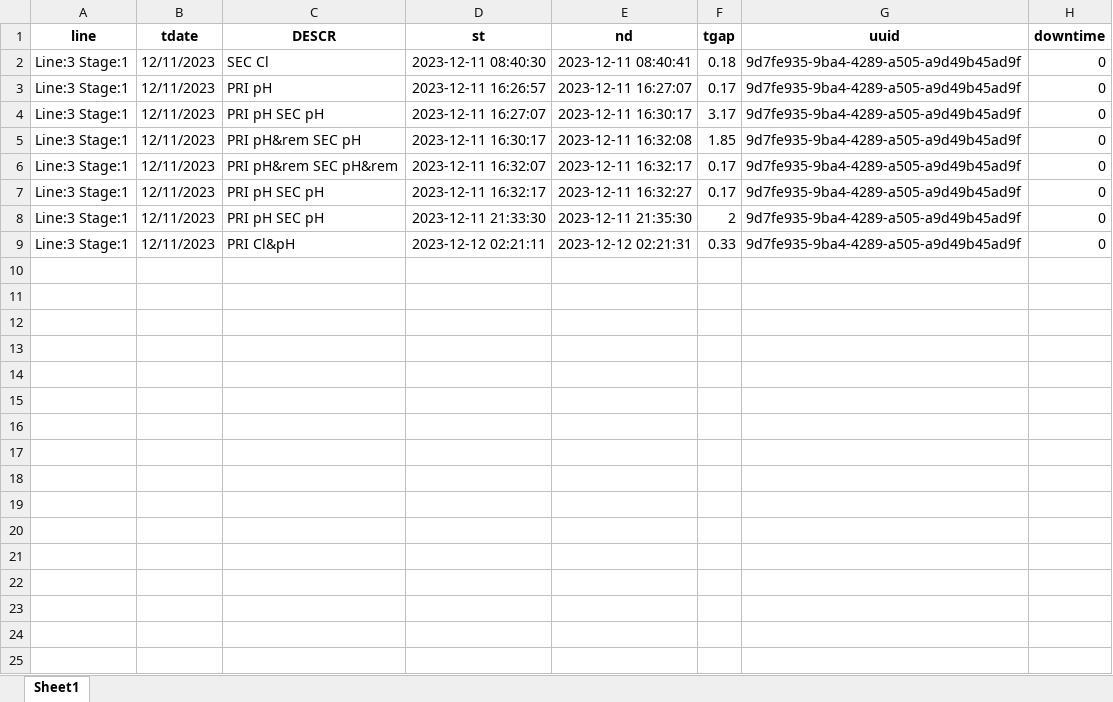
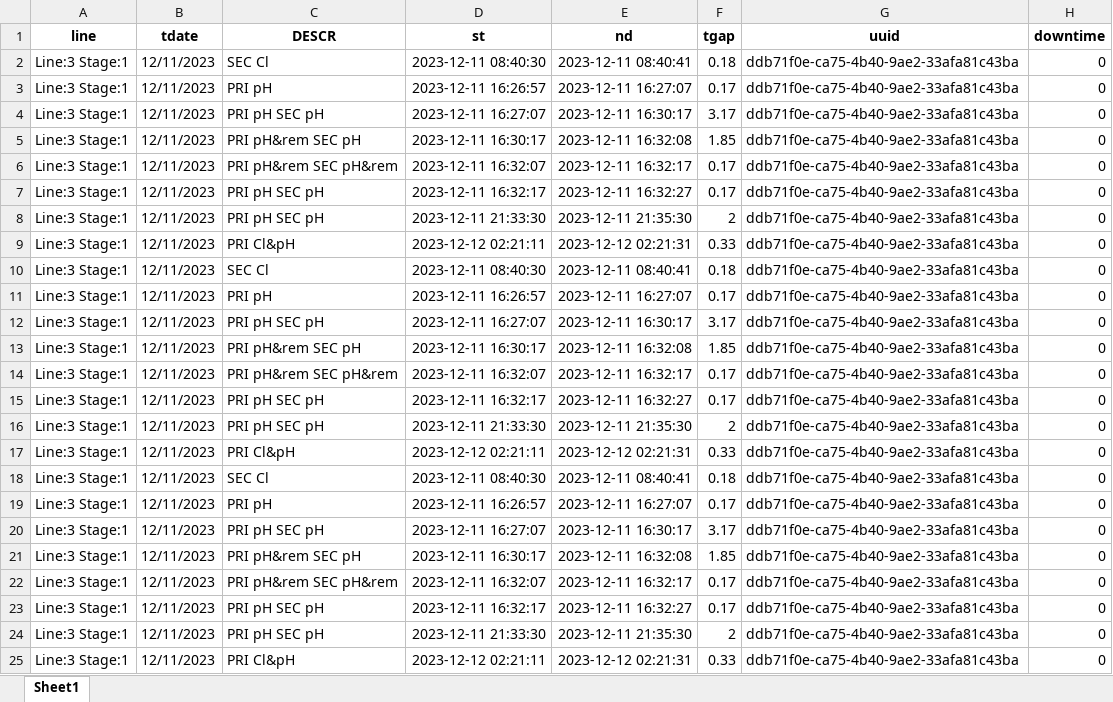
Before and after one commit to hilarytn/ParseXLS, an Excel workbook: user_files/hilarytn/line_3.xlsx, sheet Sheet1, drawn as a sheet; values as stored, in another font and other column widths than the file's, no borders; the diff names each change by its address in the sheet, - before the commit and + after, or states it on an @@ line.

```diff
--- a/user_files/hilarytn/line_3.xlsx (sheet Sheet1)
+++ b/user_files/hilarytn/line_3.xlsx (sheet Sheet1)
-G2:G9 (uuid): 9d7fe935-9ba4-4289-a505-a9d49b45ad9f
+G2:G9 (uuid): ddb71f0e-ca75-4b40-9ae2-33afa81c43ba
+row 10: Line:3 Stage:1 | 12/11/2023 | SEC Cl | 2023-12-11 08:40:30 | 2023-12-11 08:40:41 | 0.18 | ddb71f0e-ca75-4b40-9ae2-33afa81c43ba | 0
+row 11: Line:3 Stage:1 | 12/11/2023 | PRI pH | 2023-12-11 16:26:57 | 2023-12-11 16:27:07 | 0.17 | ddb71f0e-ca75-4b40-9ae2-33afa81c43ba | 0
+row 12: Line:3 Stage:1 | 12/11/2023 | PRI pH SEC pH | 2023-12-11 16:27:07 | 2023-12-11 16:30:17 | 3.17 | ddb71f0e-ca75-4b40-9ae2-33afa81c43ba | 0
+row 13: Line:3 Stage:1 | 12/11/2023 | PRI pH&rem SEC pH | 2023-12-11 16:30:17 | 2023-12-11 16:32:08 | 1.85 | ddb71f0e-ca75-4b40-9ae2-33afa81c43ba | 0
+row 14: Line:3 Stage:1 | 12/11/2023 | PRI pH&rem SEC pH&rem | 2023-12-11 16:32:07 | 2023-12-11 16:32:17 | 0.17 | ddb71f0e-ca75-4b40-9ae2-33afa81c43ba | 0
+row 15: Line:3 Stage:1 | 12/11/2023 | PRI pH SEC pH | 2023-12-11 16:32:17 | 2023-12-11 16:32:27 | 0.17 | ddb71f0e-ca75-4b40-9ae2-33afa81c43ba | 0
+row 16: Line:3 Stage:1 | 12/11/2023 | PRI pH SEC pH | 2023-12-11 21:33:30 | 2023-12-11 21:35:30 | 2 | ddb71f0e-ca75-4b40-9ae2-33afa81c43ba | 0
+row 17: Line:3 Stage:1 | 12/11/2023 | PRI Cl&pH | 2023-12-12 02:21:11 | 2023-12-12 02:21:31 | 0.33 | ddb71f0e-ca75-4b40-9ae2-33afa81c43ba | 0
+row 18: Line:3 Stage:1 | 12/11/2023 | SEC Cl | 2023-12-11 08:40:30 | 2023-12-11 08:40:41 | 0.18 | ddb71f0e-ca75-4b40-9ae2-33afa81c43ba | 0
+row 19: Line:3 Stage:1 | 12/11/2023 | PRI pH | 2023-12-11 16:26:57 | 2023-12-11 16:27:07 | 0.17 | ddb71f0e-ca75-4b40-9ae2-33afa81c43ba | 0
+row 20: Line:3 Stage:1 | 12/11/2023 | PRI pH SEC pH | 2023-12-11 16:27:07 | 2023-12-11 16:30:17 | 3.17 | ddb71f0e-ca75-4b40-9ae2-33afa81c43ba | 0
+row 21: Line:3 Stage:1 | 12/11/2023 | PRI pH&rem SEC pH | 2023-12-11 16:30:17 | 2023-12-11 16:32:08 | 1.85 | ddb71f0e-ca75-4b40-9ae2-33afa81c43ba | 0
+row 22: Line:3 Stage:1 | 12/11/2023 | PRI pH&rem SEC pH&rem | 2023-12-11 16:32:07 | 2023-12-11 16:32:17 | 0.17 | ddb71f0e-ca75-4b40-9ae2-33afa81c43ba | 0
+row 23: Line:3 Stage:1 | 12/11/2023 | PRI pH SEC pH | 2023-12-11 16:32:17 | 2023-12-11 16:32:27 | 0.17 | ddb71f0e-ca75-4b40-9ae2-33afa81c43ba | 0
+row 24: Line:3 Stage:1 | 12/11/2023 | PRI pH SEC pH | 2023-12-11 21:33:30 | 2023-12-11 21:35:30 | 2 | ddb71f0e-ca75-4b40-9ae2-33afa81c43ba | 0
+row 25: Line:3 Stage:1 | 12/11/2023 | PRI Cl&pH | 2023-12-12 02:21:11 | 2023-12-12 02:21:31 | 0.33 | ddb71f0e-ca75-4b40-9ae2-33afa81c43ba | 0
```
Also changed, not shown: user_files/hilarytn/master_file.xlsx, 12 other files.
